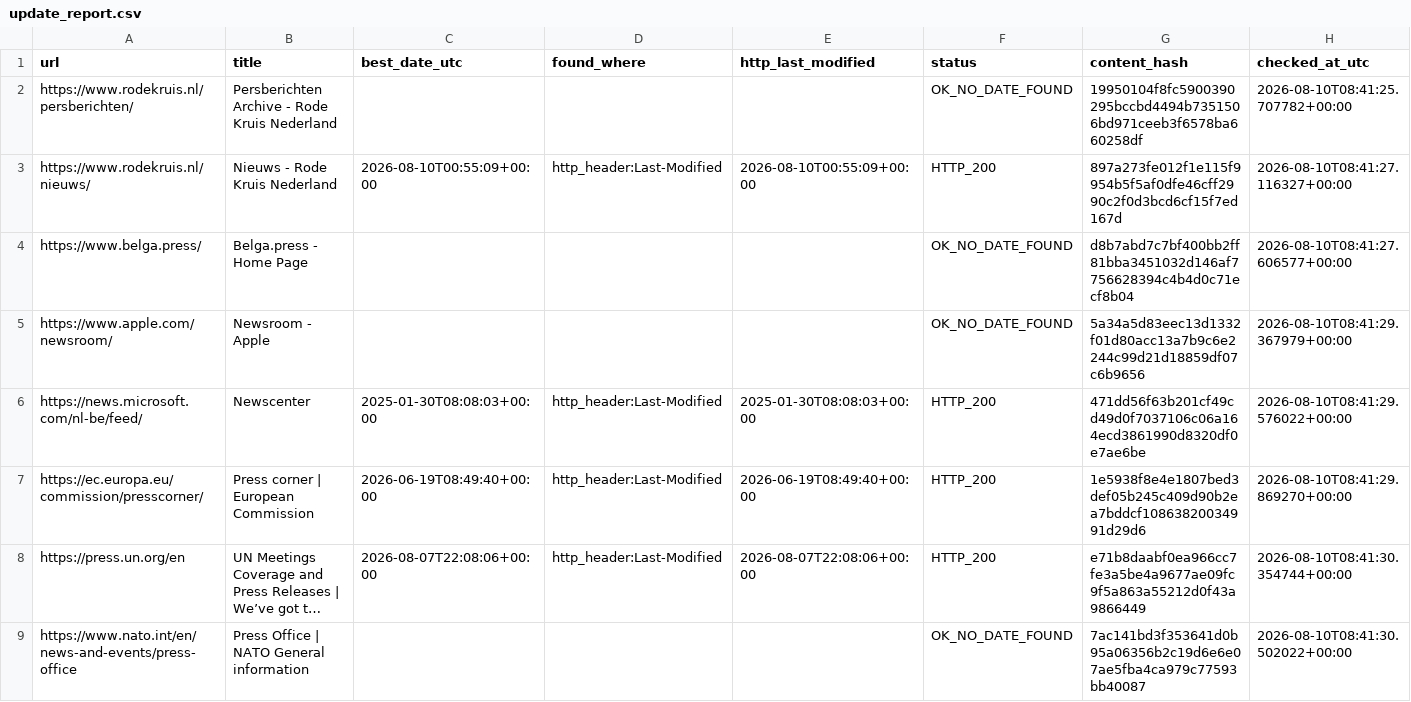
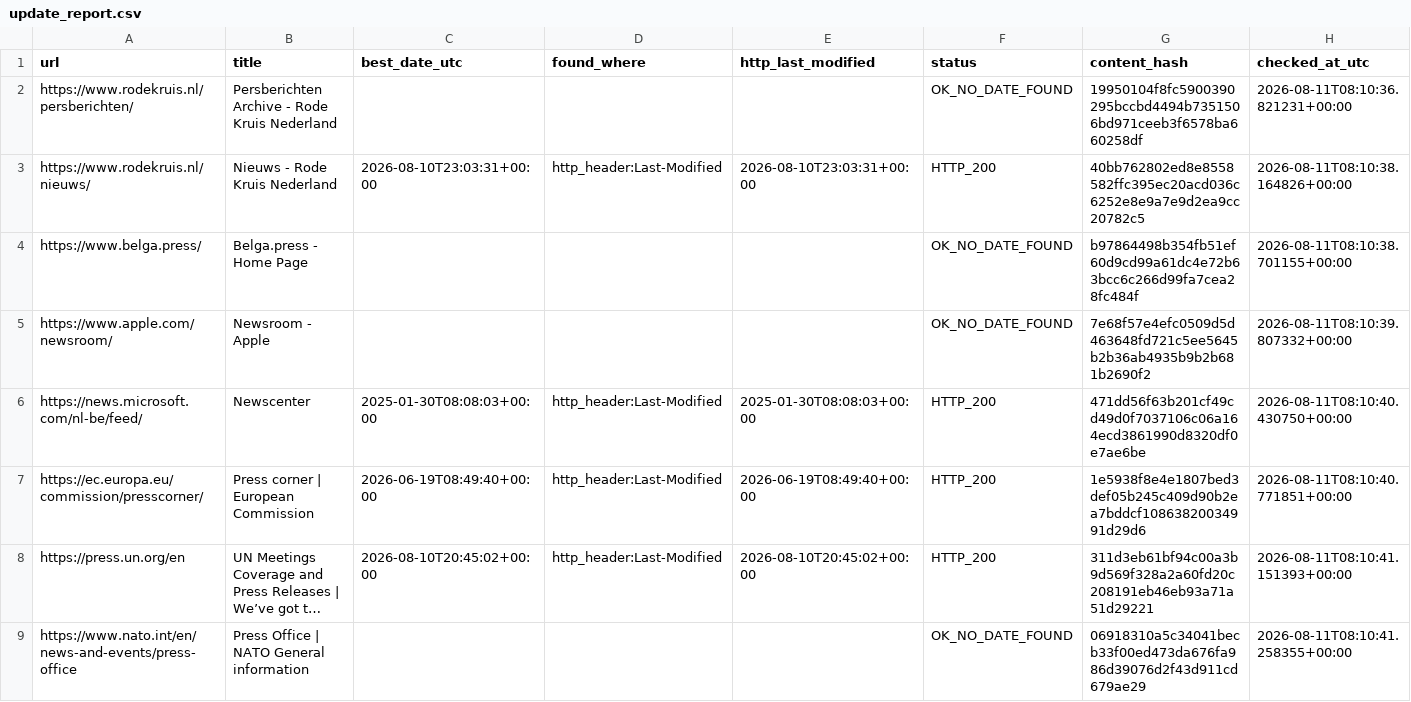
Before and after one commit to yonike2005-cell/Update-checker, a CSV file: output/update_report.csv, drawn as a sheet; only a part is shown; long unchanged cells end in …; the diff covers the shown part only; the diff names each change by its address in the sheet, - before the commit and + after, or states it on an @@ line.

```diff
--- a/output/update_report.csv
+++ b/output/update_report.csv
-H2 (checked_at_utc): 2026-08-10T08:41:25.707782+00:00
+H2 (checked_at_utc): 2026-08-11T08:10:36.821231+00:00
-C3 (best_date_utc): 2026-08-10T00:55:09+00:00
+C3 (best_date_utc): 2026-08-10T23:03:31+00:00
-E3 (http_last_modified): 2026-08-10T00:55:09+00:00
+E3 (http_last_modified): 2026-08-10T23:03:31+00:00
-G3 (content_hash): 897a273fe012f1e115f9954b5f5af0dfe46cff2990c2f0d3bcd6cf15f7ed167d
+G3 (content_hash): 40bb762802ed8e8558582ffc395ec20acd036c6252e8e9a7e9d2ea9cc20782c5
-H3 (checked_at_utc): 2026-08-10T08:41:27.116327+00:00
+H3 (checked_at_utc): 2026-08-11T08:10:38.164826+00:00
-G4 (content_hash): d8b7abd7c7bf400bb2ff81bba3451032d146af7756628394c4b4d0c71ecf8b04
+G4 (content_hash): b97864498b354fb51ef60d9cd99a61dc4e72b63bcc6c266d99fa7cea28fc484f
-H4 (checked_at_utc): 2026-08-10T08:41:27.606577+00:00
+H4 (checked_at_utc): 2026-08-11T08:10:38.701155+00:00
-G5 (content_hash): 5a34a5d83eec13d1332f01d80acc13a7b9c6e2244c99d21d18859df07c6b9656
+G5 (content_hash): 7e68f57e4efc0509d5d463648fd721c5ee5645b2b36ab4935b9b2b681b2690f2
-H5 (checked_at_utc): 2026-08-10T08:41:29.367979+00:00
+H5 (checked_at_utc): 2026-08-11T08:10:39.807332+00:00
-H6 (checked_at_utc): 2026-08-10T08:41:29.576022+00:00
+H6 (checked_at_utc): 2026-08-11T08:10:40.430750+00:00
-H7 (checked_at_utc): 2026-08-10T08:41:29.869270+00:00
+H7 (checked_at_utc): 2026-08-11T08:10:40.771851+00:00
-C8 (best_date_utc): 2026-08-07T22:08:06+00:00
+C8 (best_date_utc): 2026-08-10T20:45:02+00:00
-E8 (http_last_modified): 2026-08-07T22:08:06+00:00
+E8 (http_last_modified): 2026-08-10T20:45:02+00:00
-G8 (content_hash): e71b8daabf0ea966cc7fe3a5be4a9677ae09fc9f5a863a55212d0f43a9866449
+G8 (content_hash): 311d3eb61bf94c00a3b9d569f328a2a60fd20c208191eb46eb93a71a51d29221
-H8 (checked_at_utc): 2026-08-10T08:41:30.354744+00:00
+H8 (checked_at_utc): 2026-08-11T08:10:41.151393+00:00
-G9 (content_hash): 7ac141bd3f353641d0b95a06356b2c19d6e6e07ae5fba4ca979c77593bb40087
+G9 (content_hash): 06918310a5c34041becb33f00ed473da676fa986d39076d2f43d911cd679ae29
-H9 (checked_at_utc): 2026-08-10T08:41:30.502022+00:00
+H9 (checked_at_utc): 2026-08-11T08:10:41.258355+00:00
```
Also changed, not shown: 15 edited cells elsewhere in this file.
